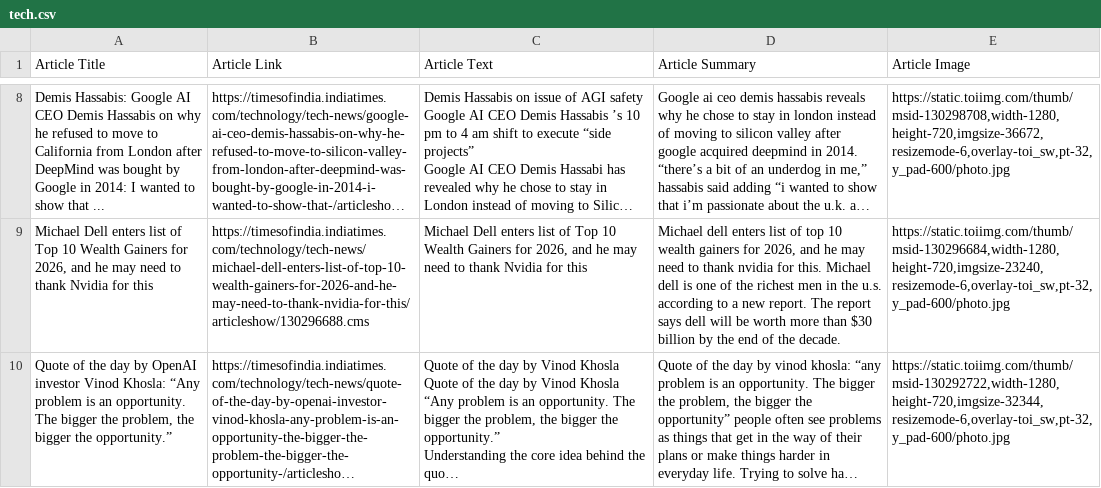
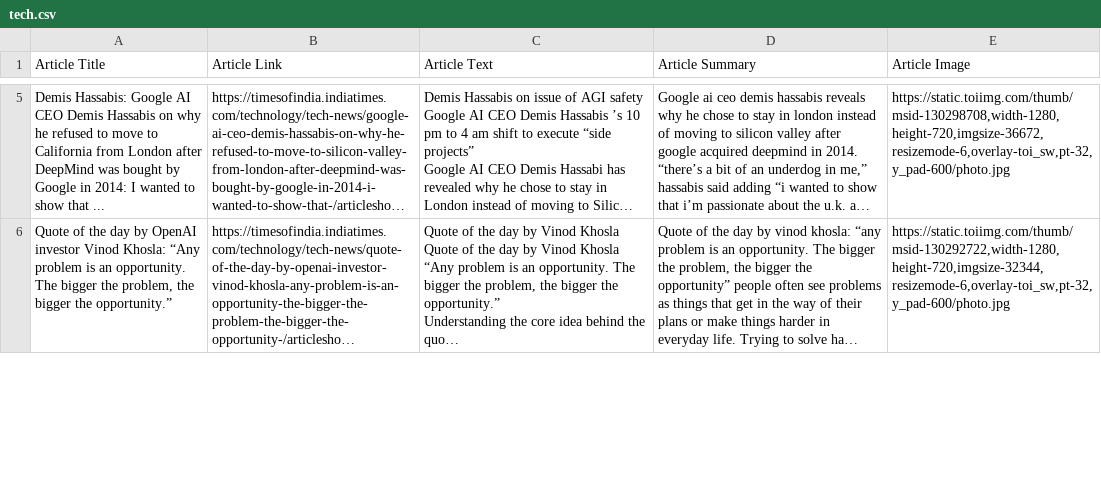
Before and after one commit to TEAM-zero-one/Shruti-The-News-Companion, a CSV file: project/data/tech.csv, drawn as a sheet; only a part is shown, gaps mark what is left out; long unchanged cells end in …; removed rows and columns are numbered as before the commit, all else as after; the diff covers the shown part only; the diff names each change by its address in the sheet, - before the commit and + after, or states it on an @@ line.

```diff
--- a/project/data/tech.csv
+++ b/project/data/tech.csv
-row 9: Michael Dell enters list of Top 10 Wealth Gainers for 2026, and he may need to thank Nvidia for this | https://timesofindia.indiatimes.com/technology/tech-news/michael-dell-enters-list-of-top-10-wealth-gainers-for-2026-and-he-may-need-to-thank-nvidia-for-this/articleshow/130296688.cms | Michael Dell enters list of Top 10 Wealth Gainers for 2026, and he may need to thank Nvidia for this | Michael dell enters list of top 10 wealth gainers for 2026, and he may need to thank nvidia for this. Michael dell is one of the richest men in the u.s. according to a new report. The report says dell will be worth more than $30 billion by the end of the decade. | https://static.toiimg.com/thumb/msid-130296684,width-1280,height-720,imgsize-23240,resizemode-6,overlay-toi_sw,pt-32,y_pad-600/photo.jpg
```
Also changed, not shown: 6 added rows, 5 removed rows and 1 edited cell elsewhere in this file, project/data/business.csv, project/data/sports.csv, 2 other files.
